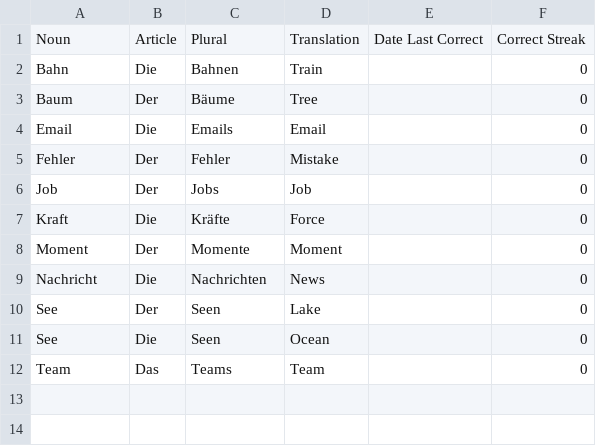
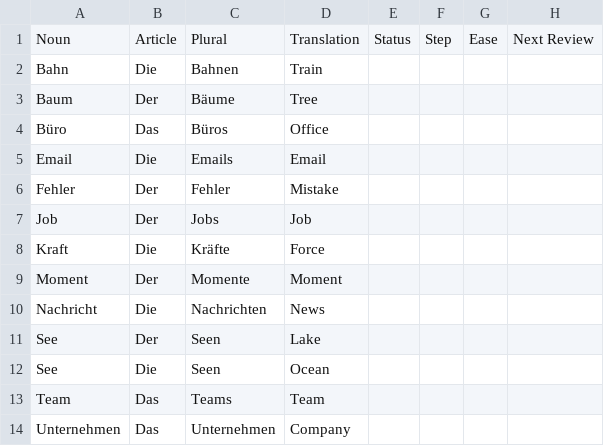
Before and after one commit to thomasherstad/terminal-flashcard-app, a CSV file: noun_list.csv, drawn as a sheet; removed rows and columns are numbered as before the commit, all else as after; the diff names each change by its address in the sheet, - before the commit and + after, or states it on an @@ line.

```diff
--- a/noun_list.csv
+++ b/noun_list.csv
-column E, row 1: Date Last Correct
-column F, rows 1-12: Correct Streak | 0 | 0 | 0 | 0 | 0 | 0 | 0 | 0 | 0 | 0 | 0
+column E, row 1: Status
+column F, row 1: Step
+column G, row 1: Ease
+column H, row 1: Next Review
+row 4: Büro | Das | Büros | Office
+row 14: Unternehmen | Das | Unternehmen | Company
```
Also changed, not shown: 7 other files.
